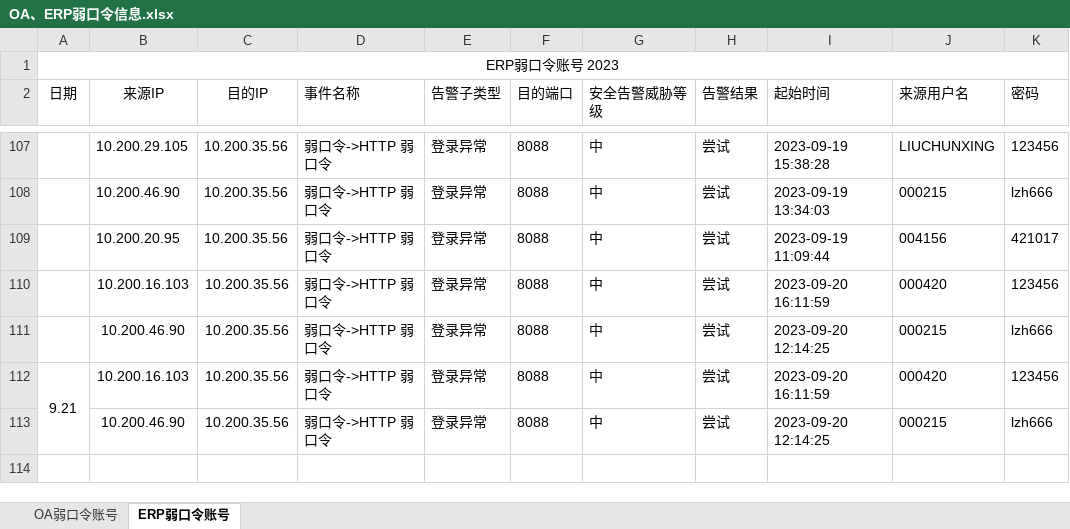
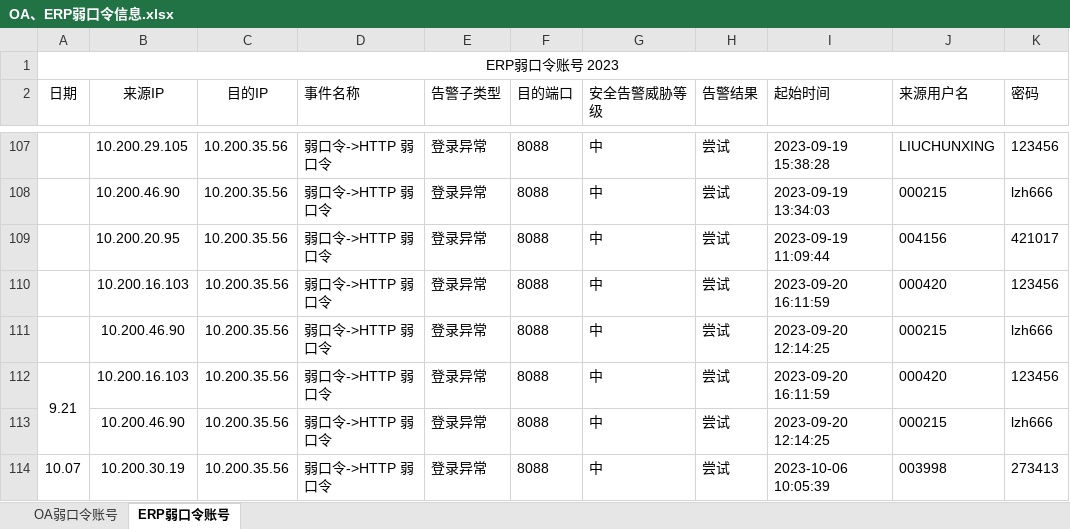
Before and after one commit to ZhangJL01/NightShiftExcelHelper, an Excel workbook: Assets/StreamingAssets/TemFiles/OA、ERP弱口令信息.xlsx, sheet ERP弱口令账号, drawn as a sheet; only a part is shown, gaps mark what is left out; values as stored, in another font and other column widths than the file's, no borders; the diff names each change by its address in the sheet, - before the commit and + after, or states it on an @@ line.

```diff
--- a/Assets/StreamingAssets/TemFiles/OA、ERP弱口令信息.xlsx (sheet ERP弱口令账号)
+++ b/Assets/StreamingAssets/TemFiles/OA、ERP弱口令信息.xlsx (sheet ERP弱口令账号)
+row 114: 10.07 | 10.200.30.19 | 10.200.35.56 | 弱口令->HTTP 弱口令 | 登录异常 | 8088 | 中 | 尝试 | 2023-10-06 10:05:39 | 003998 | 273413
```
Also changed, not shown: sheet OA弱口令账号, Assets/StreamingAssets/TemFiles/信息网络安全监控报表.xlsx, 14 other files.
